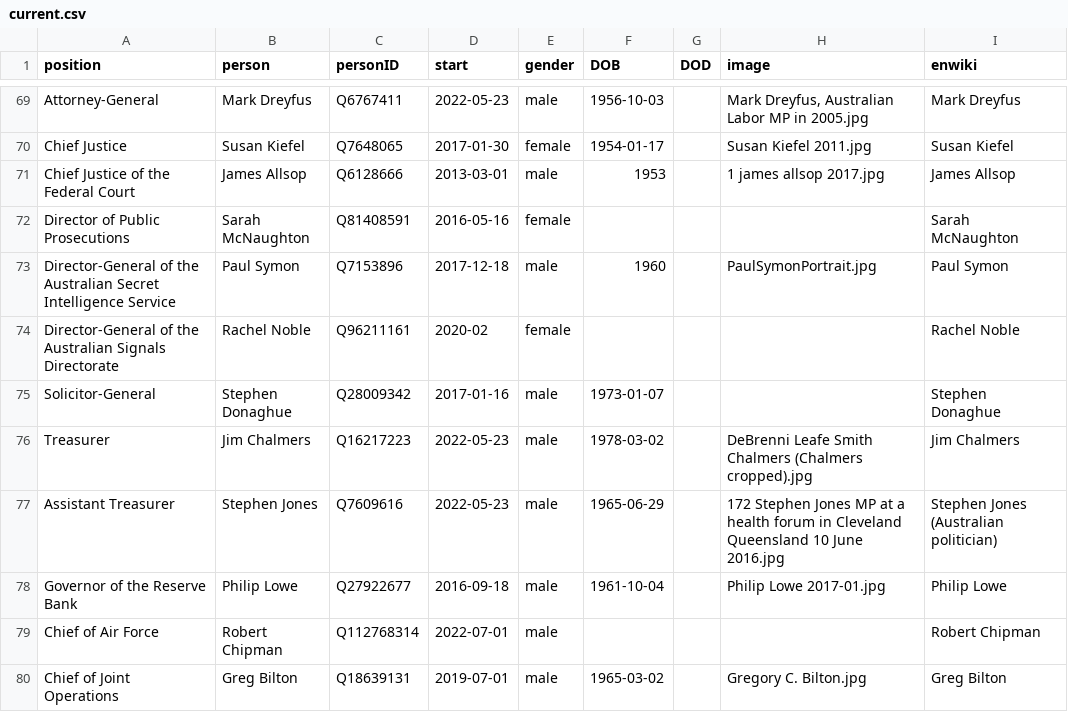
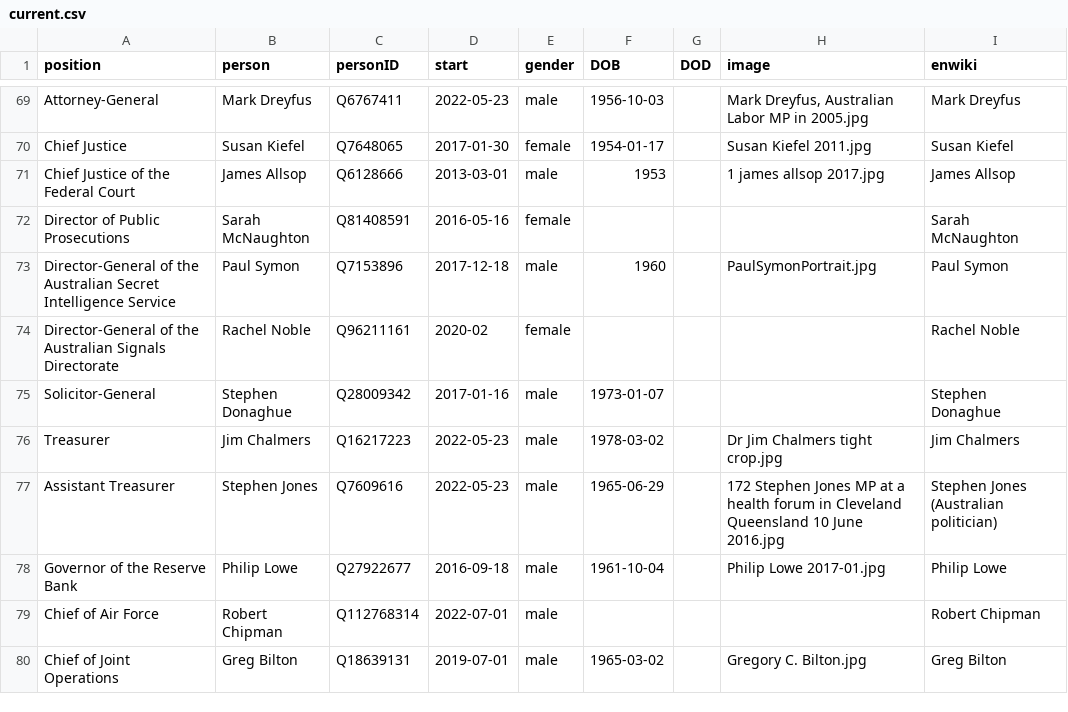
Before and after one commit to every-politician-scrapers/australia-cabinet, a CSV file: html/current.csv, drawn as a sheet; only a part is shown, gaps mark what is left out.

```diff
--- a/html/current.csv
+++ b/html/current.csv
@@ -75,3 +75,3 @@ Director-General of the Australian Signals Directorate,Rachel Noble,Q96211161,20
 Solicitor-General,Stephen Donaghue,Q28009342,2017-01-16,male,1973-01-07,,,Stephen Donaghue
-Treasurer,Jim Chalmers,Q16217223,2022-05-23,male,1978-03-02,,DeBrenni Leafe Smith Chalmers (Chalmers cropped).jpg,Jim Chalmers
+Treasurer,Jim Chalmers,Q16217223,2022-05-23,male,1978-03-02,,Dr Jim Chalmers tight crop.jpg,Jim Chalmers
 Assistant Treasurer,Stephen Jones,Q7609616,2022-05-23,male,1965-06-29,,172 Stephen Jones MP at a health forum in Cleveland Queensland 10 June 2016.jpg,Stephen Jones (Australian politician)
```
Also changed, not shown: html/family.csv, html/holders21.csv, 3 other files.
